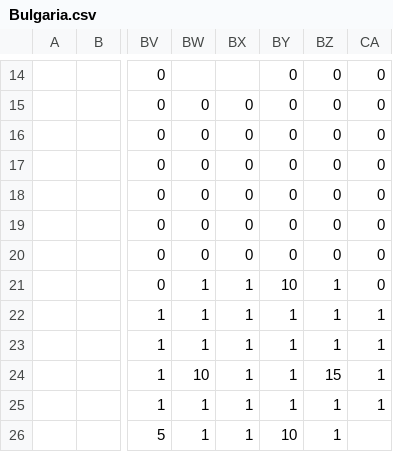
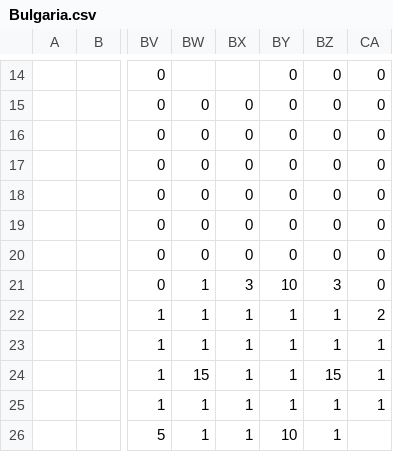
Before and after one commit to proompter-deluxe/Dawn-of-Civilization, a CSV file: Assets/Maps/Settler/Bulgaria.csv, drawn as a sheet; only a part is shown, gaps mark what is left out; the diff names each change by its address in the sheet, - before the commit and + after, or states it on an @@ line.

Commit message:
Bulgaria settler map city location preference update

```diff
--- a/Assets/Maps/Settler/Bulgaria.csv
+++ b/Assets/Maps/Settler/Bulgaria.csv
-BX21: 1
+BX21: 3
-BZ21: 1
+BZ21: 3
-CA22: 1
+CA22: 2
-BW24: 10
+BW24: 15
```
